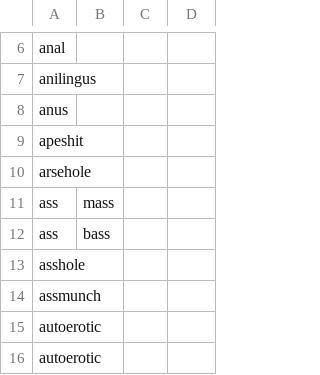
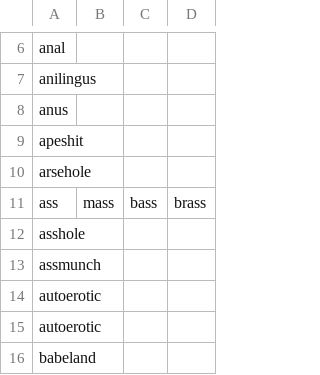
Before and after one commit to LinnyTheDuck/Password-Based-Authentication-System, a CSV file: src/Word_Filter.csv, drawn as a sheet; only a part is shown, gaps mark what is left out; the shorter side is filled out with more unchanged rows.

```diff
--- a/src/Word_Filter.csv
+++ b/src/Word_Filter.csv
@@ -10,4 +10,3 @@ apeshit,
 arsehole,
-ass,mass
-ass,bass
+ass,mass,bass,brass
 asshole,
```
Also changed, not shown: 3 other files.
